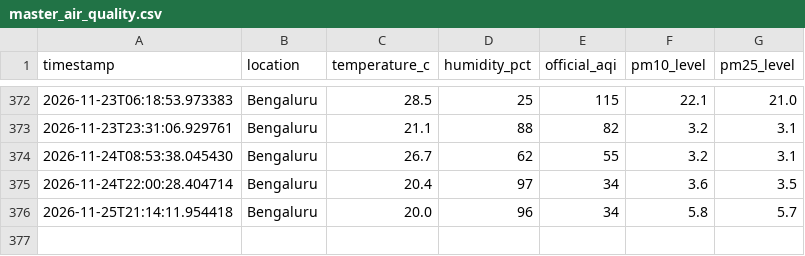
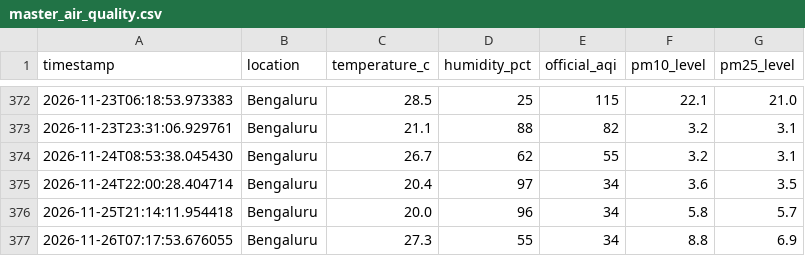
Before and after one commit to hariom-dsde/air-quality-lake, a CSV file: gold/master_air_quality.csv, drawn as a sheet; only a part is shown, gaps mark what is left out; the diff names each change by its address in the sheet, - before the commit and + after, or states it on an @@ line.

```diff
--- a/gold/master_air_quality.csv
+++ b/gold/master_air_quality.csv
+row 377: 2026-11-26T07:17:53.676055 | Bengaluru | 27.3 | 55 | 34 | 8.8 | 6.9
```
Also changed, not shown: 2 other files.
